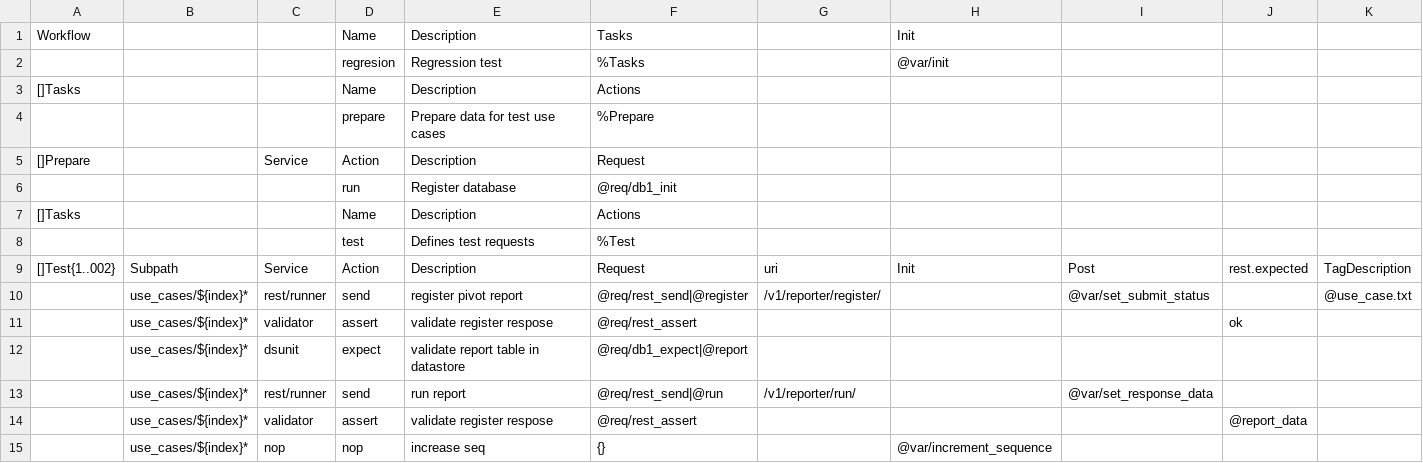
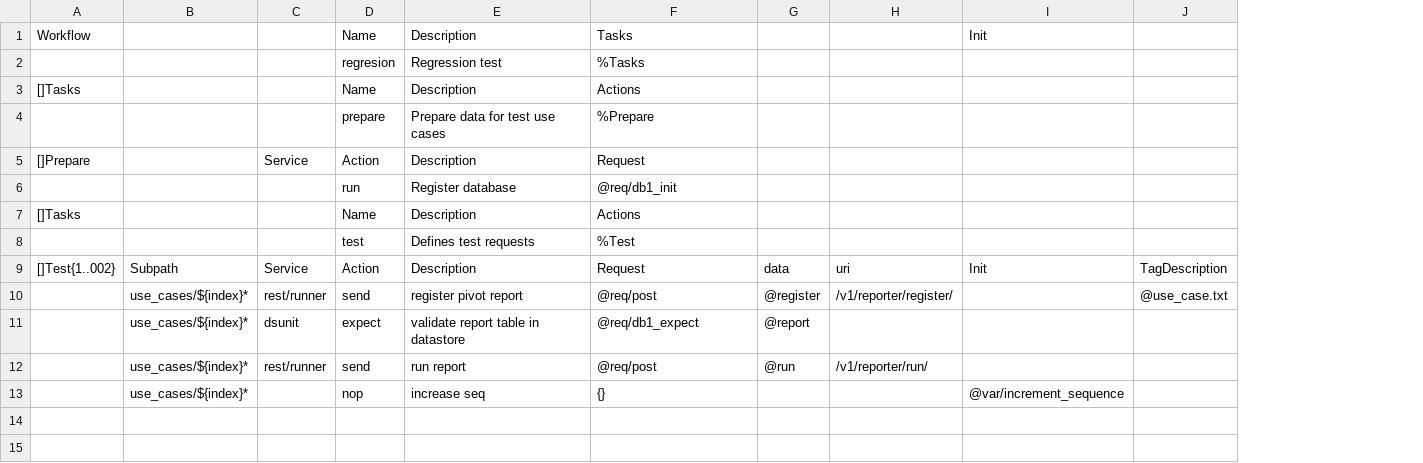
Before and after one commit to viant/endly, a CSV file: example/ws/reporter/endly/regresion/regresion.csv, drawn as a sheet; removed rows and columns are numbered as before the commit, all else as after; the diff names each change by its address in the sheet, - before the commit and + after, or states it on an @@ line.

Commit message:
refactor example test

```diff
--- a/example/ws/reporter/endly/regresion/regresion.csv
+++ b/example/ws/reporter/endly/regresion/regresion.csv
+column G, rows 9-12: data | @register | @report | @run
-column I, rows 9-10: Post | @var/set_submit_status; row 13: @var/set_response_data
-column J, row 9: rest.expected
-I2: @var/init
+I2: (empty)
-F10: @req/rest_send|@register
+F10: @req/post
-row 11:  | use_cases/${index}* | validator | assert | validate register respose | @req/rest_assert |  |  |  | ok
-F11: @req/db1_expect|@report
+F11: @req/db1_expect
-F12: @req/rest_send|@run
+F12: @req/post
-row 14:  | use_cases/${index}* | validator | assert | validate register respose | @req/rest_assert |  |  |  | @report_data
-C13: nop
+C13: (empty)
```
Also changed, not shown: 27 other files.
